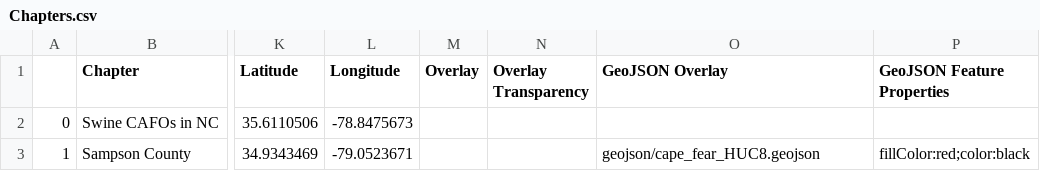
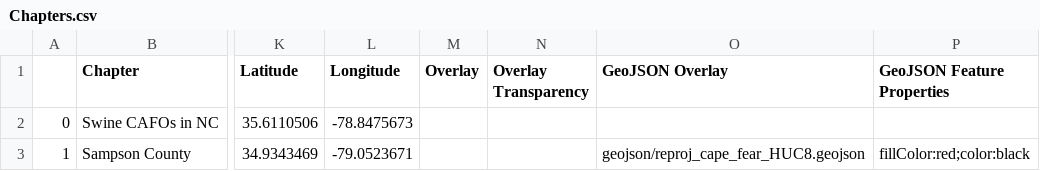
Before and after one commit to darcy-boast/GIS495-storymap, a CSV file: csv/Chapters.csv, drawn as a sheet; only a part is shown, gaps mark what is left out; the diff names each change by its address in the sheet, - before the commit and + after, or states it on an @@ line.

Commit message:
reproject geojson

```diff
--- a/csv/Chapters.csv
+++ b/csv/Chapters.csv
-O3 (GeoJSON Overlay): geojson/cape_fear_HUC8.geojson
+O3 (GeoJSON Overlay): geojson/reproj_cape_fear_HUC8.geojson
```
Also changed, not shown: 2 other files.
